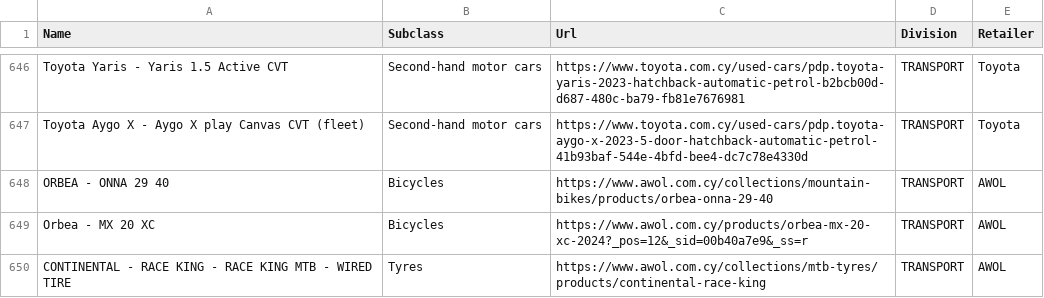
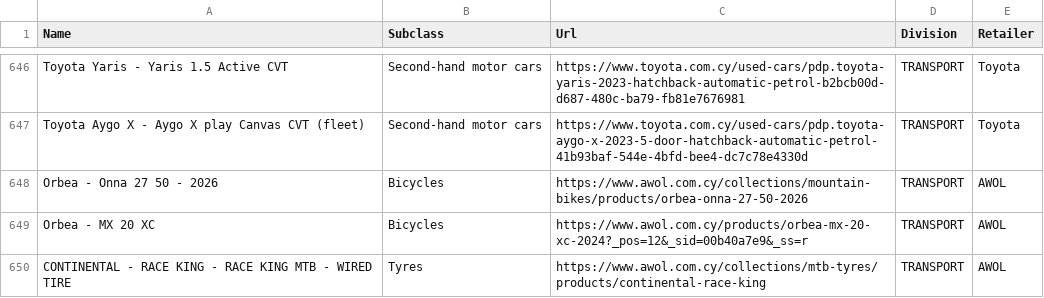
Before and after one commit to maria-papz/BillionPricesCyprusScrape, a CSV file: ECOICOPv2/Datasets/Products-Urls-2.csv, drawn as a sheet; only a part is shown, gaps mark what is left out.

Commit message:
Update Products-Urls-2.csv

```diff
--- a/ECOICOPv2/Datasets/Products-Urls-2.csv
+++ b/ECOICOPv2/Datasets/Products-Urls-2.csv
@@ -647,3 +647,3 @@ Toyota Yaris - Yaris 1.5 Active CVT,Second-hand motor cars,https://www.toyota.co
 Toyota Aygo X - Aygo X play Canvas CVT (fleet),Second-hand motor cars,https://www.toyota.com.cy/used-cars/pdp.toyota-aygo-x-2023-5-door-hatchback-automatic-petrol-41b93baf-544e-4bfd-bee4-dc7c78e4330d,TRANSPORT,Toyota
-ORBEA - ONNA 29 40,Bicycles,https://www.awol.com.cy/collections/mountain-bikes/products/orbea-onna-29-40,TRANSPORT,AWOL
+Orbea - Onna 27 50 - 2026,Bicycles,https://www.awol.com.cy/collections/mountain-bikes/products/orbea-onna-27-50-2026,TRANSPORT,AWOL
 Orbea - MX 20 XC,Bicycles,https://www.awol.com.cy/products/orbea-mx-20-xc-2024?_pos=12&_sid=00b40a7e9&_ss=r,TRANSPORT,AWOL
```
